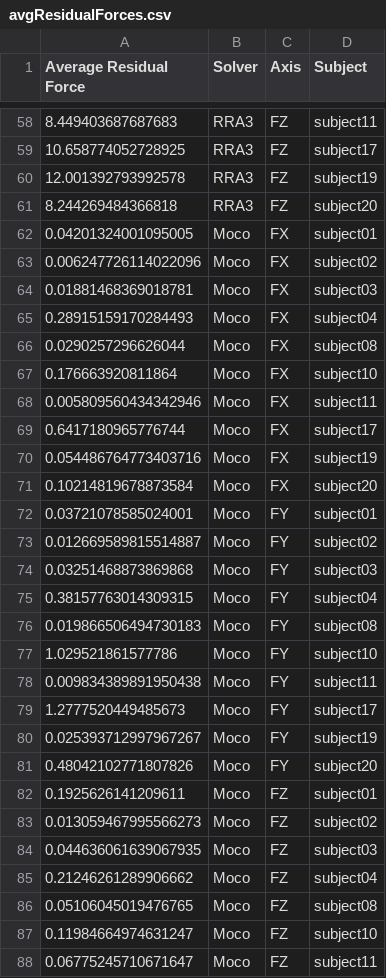
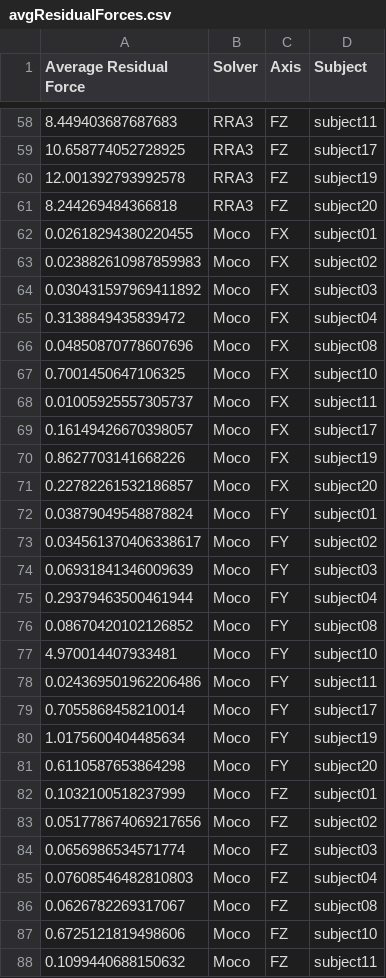
Before and after one commit to aaronsfox/dynamic-consistency-quest, a CSV file: results/HamnerDelpDataset/outputs/avgResidualForces.csv, drawn as a sheet; only a part is shown, gaps mark what is left out; the diff covers the shown part only.

```diff
--- a/results/HamnerDelpDataset/outputs/avgResidualForces.csv
+++ b/results/HamnerDelpDataset/outputs/avgResidualForces.csv
@@ -61,28 +61,28 @@ Average Residual Force,Solver,Axis,Subject
 8.244269484366818,RRA3,FZ,subject20
-0.04201324001095005,Moco,FX,subject01
-0.006247726114022096,Moco,FX,subject02
-0.01881468369018781,Moco,FX,subject03
-0.28915159170284493,Moco,FX,subject04
-0.0290257296626044,Moco,FX,subject08
-0.176663920811864,Moco,FX,subject10
-0.005809560434342946,Moco,FX,subject11
-0.6417180965776744,Moco,FX,subject17
-0.054486764773403716,Moco,FX,subject19
-0.10214819678873584,Moco,FX,subject20
-0.03721078585024001,Moco,FY,subject01
-0.012669589815514887,Moco,FY,subject02
-0.03251468873869868,Moco,FY,subject03
-0.38157763014309315,Moco,FY,subject04
-0.019866506494730183,Moco,FY,subject08
-1.029521861577786,Moco,FY,subject10
-0.009834389891950438,Moco,FY,subject11
-1.2777520449485673,Moco,FY,subject17
-0.025393712997967267,Moco,FY,subject19
-0.48042102771807826,Moco,FY,subject20
-0.1925626141209611,Moco,FZ,subject01
-0.013059467995566273,Moco,FZ,subject02
-0.044636061639067935,Moco,FZ,subject03
-0.21246261289906662,Moco,FZ,subject04
-0.05106045019476765,Moco,FZ,subject08
-0.11984664974631247,Moco,FZ,subject10
-0.06775245710671647,Moco,FZ,subject11
+0.02618294380220455,Moco,FX,subject01
+0.023882610987859983,Moco,FX,subject02
+0.030431597969411892,Moco,FX,subject03
+0.3138849435839472,Moco,FX,subject04
+0.04850870778607696,Moco,FX,subject08
+0.7001450647106325,Moco,FX,subject10
+0.01005925557305737,Moco,FX,subject11
+0.16149426670398057,Moco,FX,subject17
+0.8627703141668226,Moco,FX,subject19
+0.22782261532186857,Moco,FX,subject20
+0.03879049548878824,Moco,FY,subject01
+0.034561370406338617,Moco,FY,subject02
+0.06931841346009639,Moco,FY,subject03
+0.29379463500461944,Moco,FY,subject04
+0.08670420102126852,Moco,FY,subject08
+4.970014407933481,Moco,FY,subject10
+0.024369501962206486,Moco,FY,subject11
+0.7055868458210014,Moco,FY,subject17
+1.0175600404485634,Moco,FY,subject19
+0.6110587653864298,Moco,FY,subject20
+0.1032100518237999,Moco,FZ,subject01
+0.051778674069217656,Moco,FZ,subject02
+0.0656986534571774,Moco,FZ,subject03
+0.07608546482810803,Moco,FZ,subject04
+0.0626782269317067,Moco,FZ,subject08
+0.6725121819498606,Moco,FZ,subject10
+0.1099440688150632,Moco,FZ,subject11
```
Also changed, not shown: 3 edited cells elsewhere in this file, results/HamnerDelpDataset/outputs/avgResidualMoments.csv, results/HamnerDelpDataset/outputs/peakResidualForces.csv, 21 other files.
